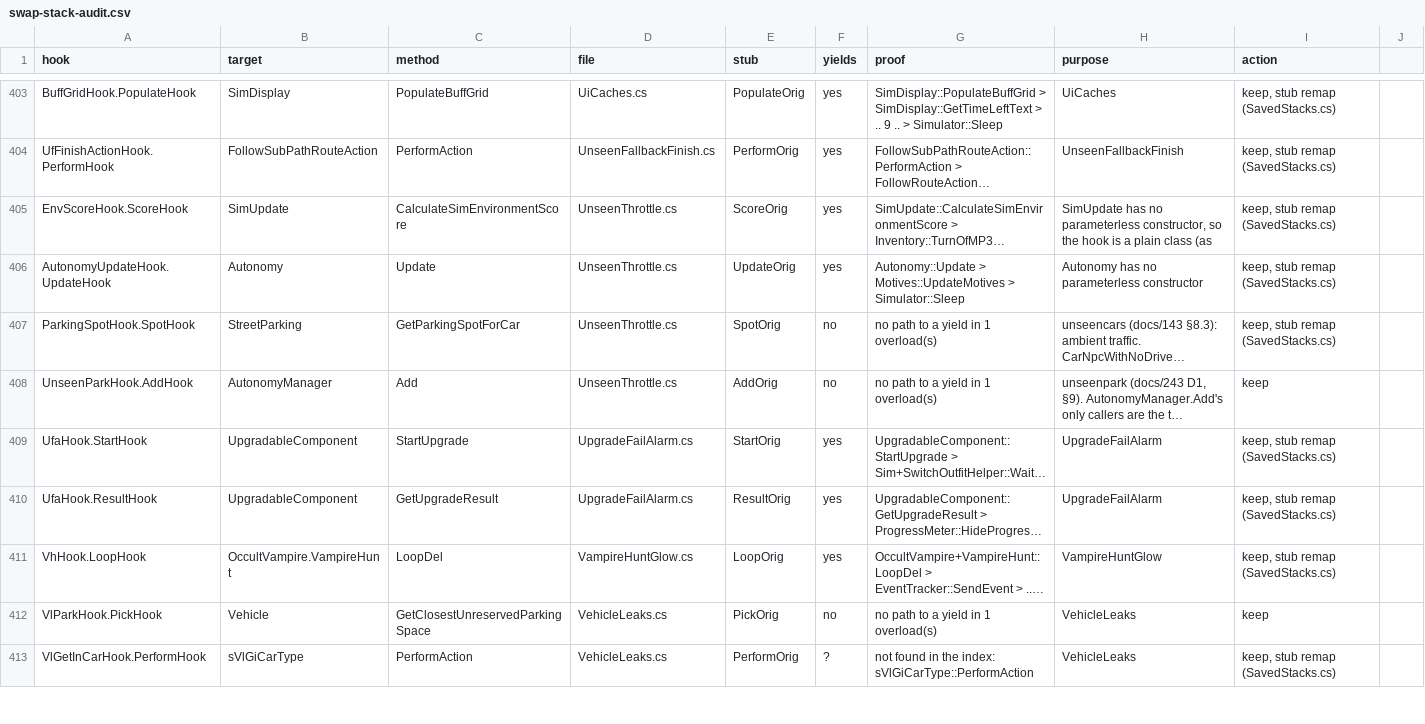
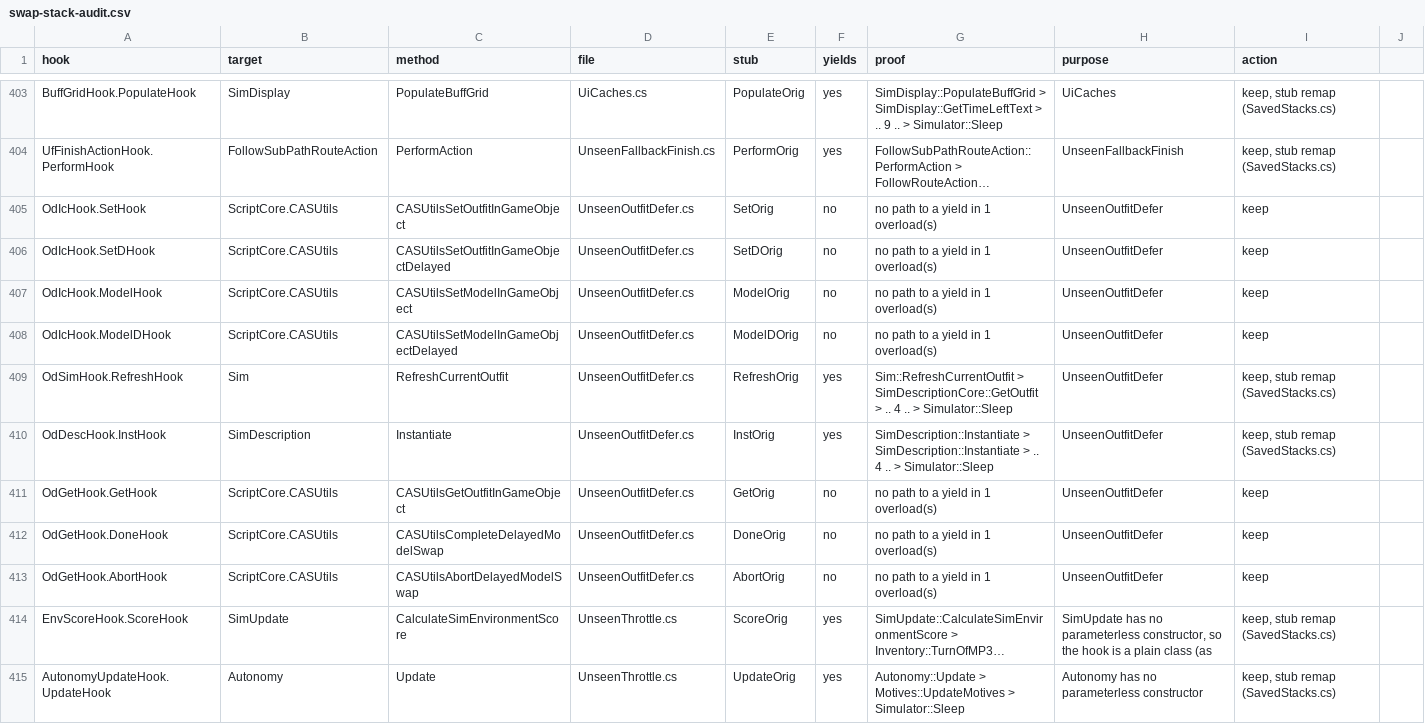
Before and after one commit to alexvixell35-stack/sims3-modernization, a CSV file: docs/data/swap-stack-audit.csv, drawn as a sheet; only a part is shown, gaps mark what is left out; the shorter side is filled out with more unchanged rows; long unchanged cells end in …; the diff names each change by its address in the sheet, - before the commit and + after, or states it on an @@ line.

Commit message:
✅ tools: swap-stack table rows and repro exemption for unseenoutfitdefer
CI self-checks failed on the new switch: swap-stack-audit wants a row for each
of the 9 new swaps (docs/242; the two that yield, Sim.RefreshCurrentOutfit and
SimDescription.Instantiate, have stubs), and fix-repro-check wants a repro or an
exemption (a speed change with no bug to trigger).

Refs #451

```diff
--- a/docs/data/swap-stack-audit.csv
+++ b/docs/data/swap-stack-audit.csv
+row 405: OdIcHook.SetHook | ScriptCore.CASUtils | CASUtilsSetOutfitInGameObject | UnseenOutfitDefer.cs | SetOrig | no | no path to a yield in 1 overload(s) | UnseenOutfitDefer | keep
+row 406: OdIcHook.SetDHook | ScriptCore.CASUtils | CASUtilsSetOutfitInGameObjectDelayed | UnseenOutfitDefer.cs | SetDOrig | no | no path to a yield in 1 overload(s) | UnseenOutfitDefer | keep
+row 407: OdIcHook.ModelHook | ScriptCore.CASUtils | CASUtilsSetModelInGameObject | UnseenOutfitDefer.cs | ModelOrig | no | no path to a yield in 1 overload(s) | UnseenOutfitDefer | keep
+row 408: OdIcHook.ModelDHook | ScriptCore.CASUtils | CASUtilsSetModelInGameObjectDelayed | UnseenOutfitDefer.cs | ModelDOrig | no | no path to a yield in 1 overload(s) | UnseenOutfitDefer | keep
+row 409: OdSimHook.RefreshHook | Sim | RefreshCurrentOutfit | UnseenOutfitDefer.cs | RefreshOrig | yes | Sim::RefreshCurrentOutfit > SimDescriptionCore::GetOutfit > .. 4 .. > Simulator::Sleep | UnseenOutfitDefer | keep, stub remap (SavedStacks.cs)
+row 410: OdDescHook.InstHook | SimDescription | Instantiate | UnseenOutfitDefer.cs | InstOrig | yes | SimDescription::Instantiate > SimDescription::Instantiate > .. 4 .. > Simulator::Sleep | UnseenOutfitDefer | keep, stub remap (SavedStacks.cs)
+row 411: OdGetHook.GetHook | ScriptCore.CASUtils | CASUtilsGetOutfitInGameObject | UnseenOutfitDefer.cs | GetOrig | no | no path to a yield in 1 overload(s) | UnseenOutfitDefer | keep
+row 412: OdGetHook.DoneHook | ScriptCore.CASUtils | CASUtilsCompleteDelayedModelSwap | UnseenOutfitDefer.cs | DoneOrig | no | no path to a yield in 1 overload(s) | UnseenOutfitDefer | keep
+row 413: OdGetHook.AbortHook | ScriptCore.CASUtils | CASUtilsAbortDelayedModelSwap | UnseenOutfitDefer.cs | AbortOrig | no | no path to a yield in 1 overload(s) | UnseenOutfitDefer | keep
```
Also changed, not shown: 1 other file.
